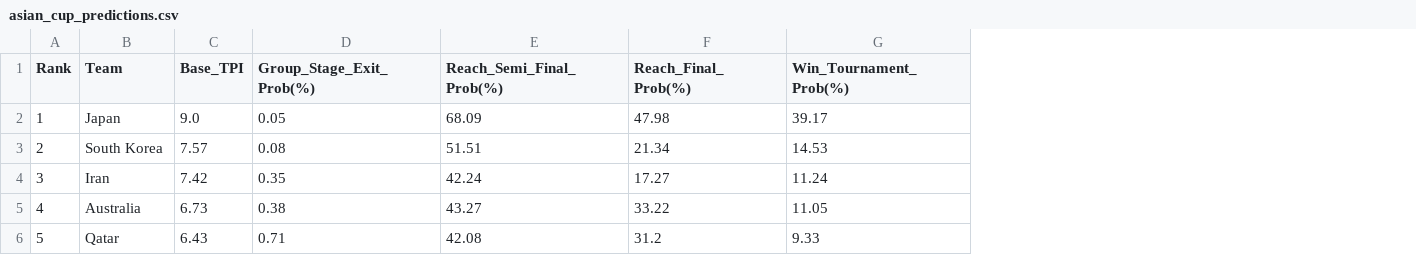
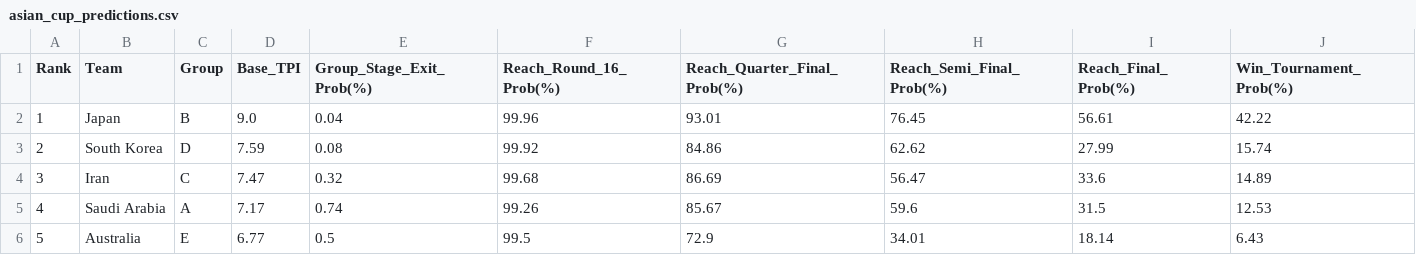
Before and after one commit to dawooodd/asian-cup-2027, a CSV file: data/asian_cup_predictions.csv, drawn as a sheet; only a part is shown; addresses are those after the commit; the diff covers the shown part only; the diff names each change by its address in the sheet, - before the commit and + after, or states it on an @@ line.

Commit message:
update README.md and add tournament simulation and analytics pipeline scripts and data

```diff
--- a/data/asian_cup_predictions.csv
+++ b/data/asian_cup_predictions.csv
+column C (Group), rows 2-6: B | D | C | A | E
+column F (Reach_Round_16_Prob(%)), rows 2-6: 99.96 | 99.92 | 99.68 | 99.26 | 99.5
+column G (Reach_Quarter_Final_Prob(%)), rows 2-6: 93.01 | 84.86 | 86.69 | 85.67 | 72.9
-E2 (Group_Stage_Exit_Prob(%)): 0.05
+E2 (Group_Stage_Exit_Prob(%)): 0.04
-H2 (Reach_Semi_Final_Prob(%)): 68.09
+H2 (Reach_Semi_Final_Prob(%)): 76.45
-I2 (Reach_Final_Prob(%)): 47.98
+I2 (Reach_Final_Prob(%)): 56.61
-J2 (Win_Tournament_Prob(%)): 39.17
+J2 (Win_Tournament_Prob(%)): 42.22
-D3 (Base_TPI): 7.57
+D3 (Base_TPI): 7.59
-H3 (Reach_Semi_Final_Prob(%)): 51.51
+H3 (Reach_Semi_Final_Prob(%)): 62.62
-I3 (Reach_Final_Prob(%)): 21.34
+I3 (Reach_Final_Prob(%)): 27.99
-J3 (Win_Tournament_Prob(%)): 14.53
+J3 (Win_Tournament_Prob(%)): 15.74
-D4 (Base_TPI): 7.42
+D4 (Base_TPI): 7.47
-E4 (Group_Stage_Exit_Prob(%)): 0.35
+E4 (Group_Stage_Exit_Prob(%)): 0.32
-H4 (Reach_Semi_Final_Prob(%)): 42.24
+H4 (Reach_Semi_Final_Prob(%)): 56.47
-I4 (Reach_Final_Prob(%)): 17.27
+I4 (Reach_Final_Prob(%)): 33.6
-J4 (Win_Tournament_Prob(%)): 11.24
+J4 (Win_Tournament_Prob(%)): 14.89
-B5 (Team): Australia
+B5 (Team): Saudi Arabia
-D5 (Base_TPI): 6.73
+D5 (Base_TPI): 7.17
-E5 (Group_Stage_Exit_Prob(%)): 0.38
+E5 (Group_Stage_Exit_Prob(%)): 0.74
-H5 (Reach_Semi_Final_Prob(%)): 43.27
+H5 (Reach_Semi_Final_Prob(%)): 59.6
-I5 (Reach_Final_Prob(%)): 33.22
+I5 (Reach_Final_Prob(%)): 31.5
-J5 (Win_Tournament_Prob(%)): 11.05
+J5 (Win_Tournament_Prob(%)): 12.53
-B6 (Team): Qatar
+B6 (Team): Australia
-D6 (Base_TPI): 6.43
+D6 (Base_TPI): 6.77
-E6 (Group_Stage_Exit_Prob(%)): 0.71
+E6 (Group_Stage_Exit_Prob(%)): 0.5
-H6 (Reach_Semi_Final_Prob(%)): 42.08
+H6 (Reach_Semi_Final_Prob(%)): 34.01
-I6 (Reach_Final_Prob(%)): 31.2
+I6 (Reach_Final_Prob(%)): 18.14
-J6 (Win_Tournament_Prob(%)): 9.33
+J6 (Win_Tournament_Prob(%)): 6.43
```
Also changed, not shown: 107 edited cells elsewhere in this file, 13 other files.
